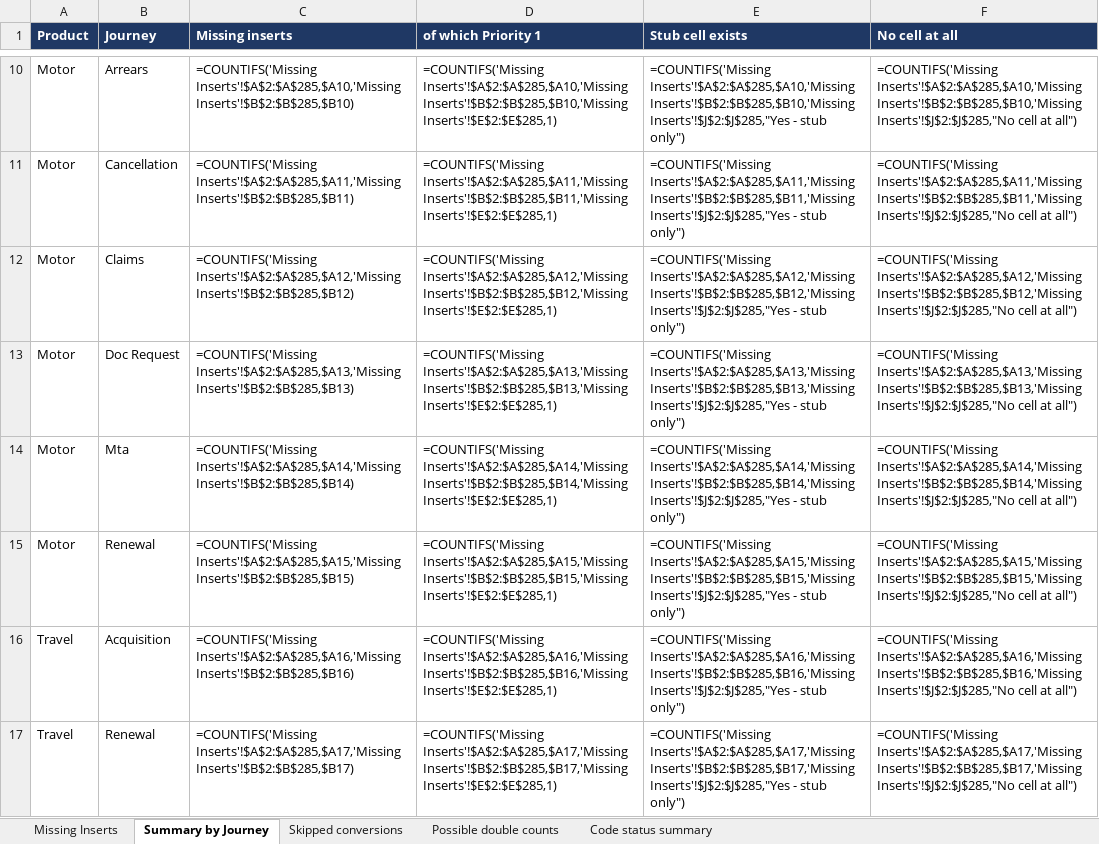
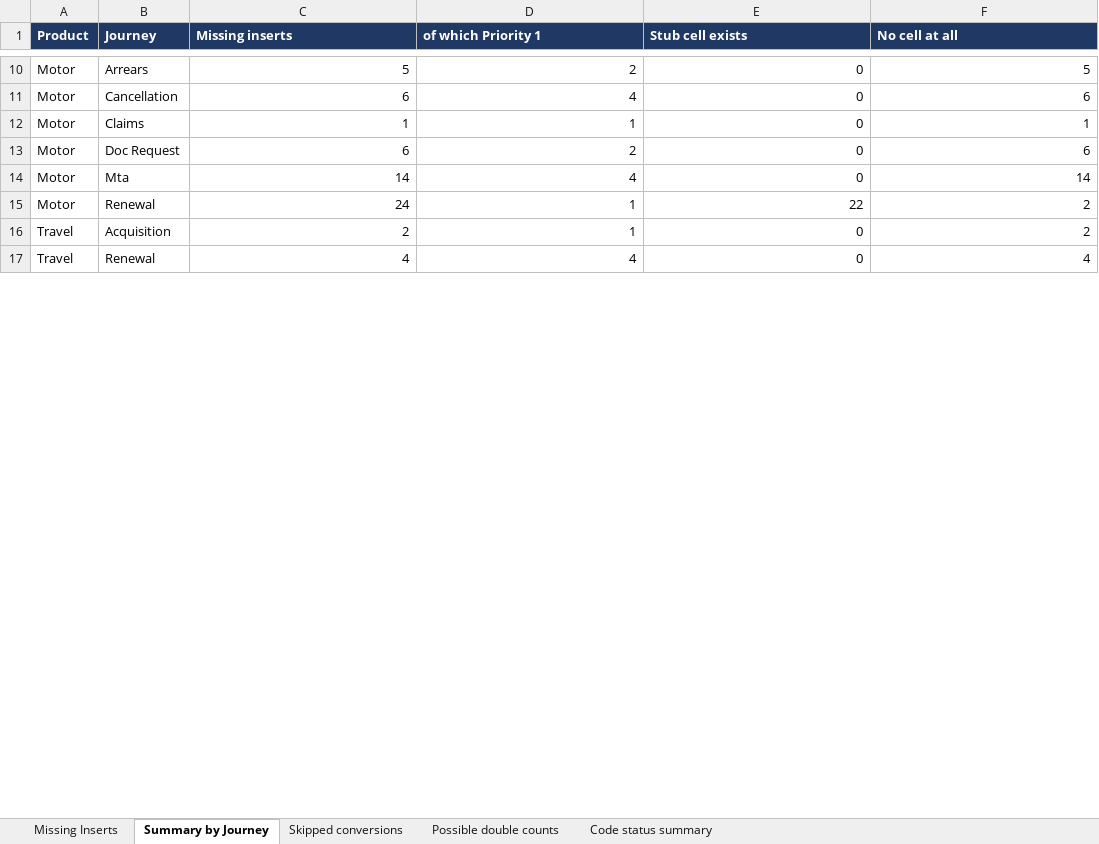
Before and after one commit to EwanHillNorrisRapier/chillEpisodes, an Excel workbook: Missing_Event_Stream_Inserts.xlsx, sheet Summary by Journey, drawn as a sheet; only a part is shown, gaps mark what is left out; values as stored, in another font and other column widths than the file's, no borders; formulas without a stored value are shown as written; the diff covers the shown part only; the diff names each change by its address in the sheet, - before the commit and + after, or states it on an @@ line.

```diff
--- a/Missing_Event_Stream_Inserts.xlsx (sheet Summary by Journey)
+++ b/Missing_Event_Stream_Inserts.xlsx (sheet Summary by Journey)
-C10 (Missing inserts): =COUNTIFS('Missing Inserts'!$A$2:$A$285,$A10,'Missing Inserts'!$B$2:$B$285,$B10)
+C10 (Missing inserts): 5
-D10 (of which Priority 1): =COUNTIFS('Missing Inserts'!$A$2:$A$285,$A10,'Missing Inserts'!$B$2:$B$285,$B10,'Missing Inserts'!$E$2:$E$285,1)
+D10 (of which Priority 1): 2
-E10 (Stub cell exists): =COUNTIFS('Missing Inserts'!$A$2:$A$285,$A10,'Missing Inserts'!$B$2:$B$285,$B10,'Missing Inserts'!$J$2:$J$285,"Yes - stub only")
+E10 (Stub cell exists): 0
-F10 (No cell at all): =COUNTIFS('Missing Inserts'!$A$2:$A$285,$A10,'Missing Inserts'!$B$2:$B$285,$B10,'Missing Inserts'!$J$2:$J$285,"No cell at all")
+F10 (No cell at all): 5
-C11 (Missing inserts): =COUNTIFS('Missing Inserts'!$A$2:$A$285,$A11,'Missing Inserts'!$B$2:$B$285,$B11)
+C11 (Missing inserts): 6
-D11 (of which Priority 1): =COUNTIFS('Missing Inserts'!$A$2:$A$285,$A11,'Missing Inserts'!$B$2:$B$285,$B11,'Missing Inserts'!$E$2:$E$285,1)
+D11 (of which Priority 1): 4
-E11 (Stub cell exists): =COUNTIFS('Missing Inserts'!$A$2:$A$285,$A11,'Missing Inserts'!$B$2:$B$285,$B11,'Missing Inserts'!$J$2:$J$285,"Yes - stub only")
+E11 (Stub cell exists): 0
-F11 (No cell at all): =COUNTIFS('Missing Inserts'!$A$2:$A$285,$A11,'Missing Inserts'!$B$2:$B$285,$B11,'Missing Inserts'!$J$2:$J$285,"No cell at all")
+F11 (No cell at all): 6
-C12 (Missing inserts): =COUNTIFS('Missing Inserts'!$A$2:$A$285,$A12,'Missing Inserts'!$B$2:$B$285,$B12)
+C12 (Missing inserts): 1
-D12 (of which Priority 1): =COUNTIFS('Missing Inserts'!$A$2:$A$285,$A12,'Missing Inserts'!$B$2:$B$285,$B12,'Missing Inserts'!$E$2:$E$285,1)
+D12 (of which Priority 1): 1
-E12 (Stub cell exists): =COUNTIFS('Missing Inserts'!$A$2:$A$285,$A12,'Missing Inserts'!$B$2:$B$285,$B12,'Missing Inserts'!$J$2:$J$285,"Yes - stub only")
+E12 (Stub cell exists): 0
-F12 (No cell at all): =COUNTIFS('Missing Inserts'!$A$2:$A$285,$A12,'Missing Inserts'!$B$2:$B$285,$B12,'Missing Inserts'!$J$2:$J$285,"No cell at all")
+F12 (No cell at all): 1
-C13 (Missing inserts): =COUNTIFS('Missing Inserts'!$A$2:$A$285,$A13,'Missing Inserts'!$B$2:$B$285,$B13)
+C13 (Missing inserts): 6
-D13 (of which Priority 1): =COUNTIFS('Missing Inserts'!$A$2:$A$285,$A13,'Missing Inserts'!$B$2:$B$285,$B13,'Missing Inserts'!$E$2:$E$285,1)
+D13 (of which Priority 1): 2
-E13 (Stub cell exists): =COUNTIFS('Missing Inserts'!$A$2:$A$285,$A13,'Missing Inserts'!$B$2:$B$285,$B13,'Missing Inserts'!$J$2:$J$285,"Yes - stub only")
+E13 (Stub cell exists): 0
-F13 (No cell at all): =COUNTIFS('Missing Inserts'!$A$2:$A$285,$A13,'Missing Inserts'!$B$2:$B$285,$B13,'Missing Inserts'!$J$2:$J$285,"No cell at all")
+F13 (No cell at all): 6
-C14 (Missing inserts): =COUNTIFS('Missing Inserts'!$A$2:$A$285,$A14,'Missing Inserts'!$B$2:$B$285,$B14)
+C14 (Missing inserts): 14
-D14 (of which Priority 1): =COUNTIFS('Missing Inserts'!$A$2:$A$285,$A14,'Missing Inserts'!$B$2:$B$285,$B14,'Missing Inserts'!$E$2:$E$285,1)
+D14 (of which Priority 1): 4
-E14 (Stub cell exists): =COUNTIFS('Missing Inserts'!$A$2:$A$285,$A14,'Missing Inserts'!$B$2:$B$285,$B14,'Missing Inserts'!$J$2:$J$285,"Yes - stub only")
+E14 (Stub cell exists): 0
-F14 (No cell at all): =COUNTIFS('Missing Inserts'!$A$2:$A$285,$A14,'Missing Inserts'!$B$2:$B$285,$B14,'Missing Inserts'!$J$2:$J$285,"No cell at all")
+F14 (No cell at all): 14
-C15 (Missing inserts): =COUNTIFS('Missing Inserts'!$A$2:$A$285,$A15,'Missing Inserts'!$B$2:$B$285,$B15)
+C15 (Missing inserts): 24
-D15 (of which Priority 1): =COUNTIFS('Missing Inserts'!$A$2:$A$285,$A15,'Missing Inserts'!$B$2:$B$285,$B15,'Missing Inserts'!$E$2:$E$285,1)
+D15 (of which Priority 1): 1
-E15 (Stub cell exists): =COUNTIFS('Missing Inserts'!$A$2:$A$285,$A15,'Missing Inserts'!$B$2:$B$285,$B15,'Missing Inserts'!$J$2:$J$285,"Yes - stub only")
+E15 (Stub cell exists): 22
-F15 (No cell at all): =COUNTIFS('Missing Inserts'!$A$2:$A$285,$A15,'Missing Inserts'!$B$2:$B$285,$B15,'Missing Inserts'!$J$2:$J$285,"No cell at all")
+F15 (No cell at all): 2
-C16 (Missing inserts): =COUNTIFS('Missing Inserts'!$A$2:$A$285,$A16,'Missing Inserts'!$B$2:$B$285,$B16)
+C16 (Missing inserts): 2
-D16 (of which Priority 1): =COUNTIFS('Missing Inserts'!$A$2:$A$285,$A16,'Missing Inserts'!$B$2:$B$285,$B16,'Missing Inserts'!$E$2:$E$285,1)
+D16 (of which Priority 1): 1
-E16 (Stub cell exists): =COUNTIFS('Missing Inserts'!$A$2:$A$285,$A16,'Missing Inserts'!$B$2:$B$285,$B16,'Missing Inserts'!$J$2:$J$285,"Yes - stub only")
+E16 (Stub cell exists): 0
-F16 (No cell at all): =COUNTIFS('Missing Inserts'!$A$2:$A$285,$A16,'Missing Inserts'!$B$2:$B$285,$B16,'Missing Inserts'!$J$2:$J$285,"No cell at all")
+F16 (No cell at all): 2
-C17 (Missing inserts): =COUNTIFS('Missing Inserts'!$A$2:$A$285,$A17,'Missing Inserts'!$B$2:$B$285,$B17)
+C17 (Missing inserts): 4
-D17 (of which Priority 1): =COUNTIFS('Missing Inserts'!$A$2:$A$285,$A17,'Missing Inserts'!$B$2:$B$285,$B17,'Missing Inserts'!$E$2:$E$285,1)
+D17 (of which Priority 1): 4
-E17 (Stub cell exists): =COUNTIFS('Missing Inserts'!$A$2:$A$285,$A17,'Missing Inserts'!$B$2:$B$285,$B17,'Missing Inserts'!$J$2:$J$285,"Yes - stub only")
+E17 (Stub cell exists): 0
-F17 (No cell at all): =COUNTIFS('Missing Inserts'!$A$2:$A$285,$A17,'Missing Inserts'!$B$2:$B$285,$B17,'Missing Inserts'!$J$2:$J$285,"No cell at all")
+F17 (No cell at all): 4
```
Also changed, not shown: 1 added row, 1 removed row and 60 edited cells elsewhere in this sheet, sheet Missing Inserts, 1 other file.
